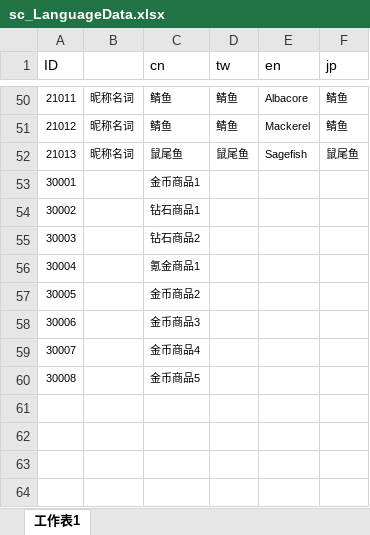
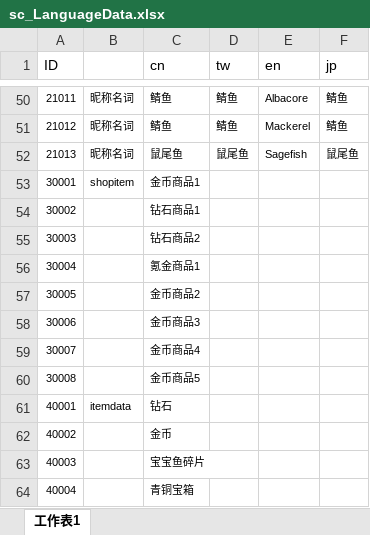
Before and after one commit to ZhangQichao1988/MultiGreedyFish, an Excel workbook: xlsx/sc_LanguageData.xlsx, sheet 工作表1, drawn as a sheet; only a part is shown, gaps mark what is left out; values as stored, in another font and other column widths than the file's, no borders; the diff names each change by its address in the sheet, - before the commit and + after, or states it on an @@ line.

```diff
--- a/xlsx/sc_LanguageData.xlsx (sheet 工作表1)
+++ b/xlsx/sc_LanguageData.xlsx (sheet 工作表1)
-B53: (empty)
+B53: shopitem
+row 61: 40001 | itemdata | 钻石
+row 62: 40002 |  | 金币
+row 63: 40003 |  | 宝宝鱼碎片
+row 64: 40004 |  | 青铜宝箱
```
Also changed, not shown: charts or pictures, 36 other files.
